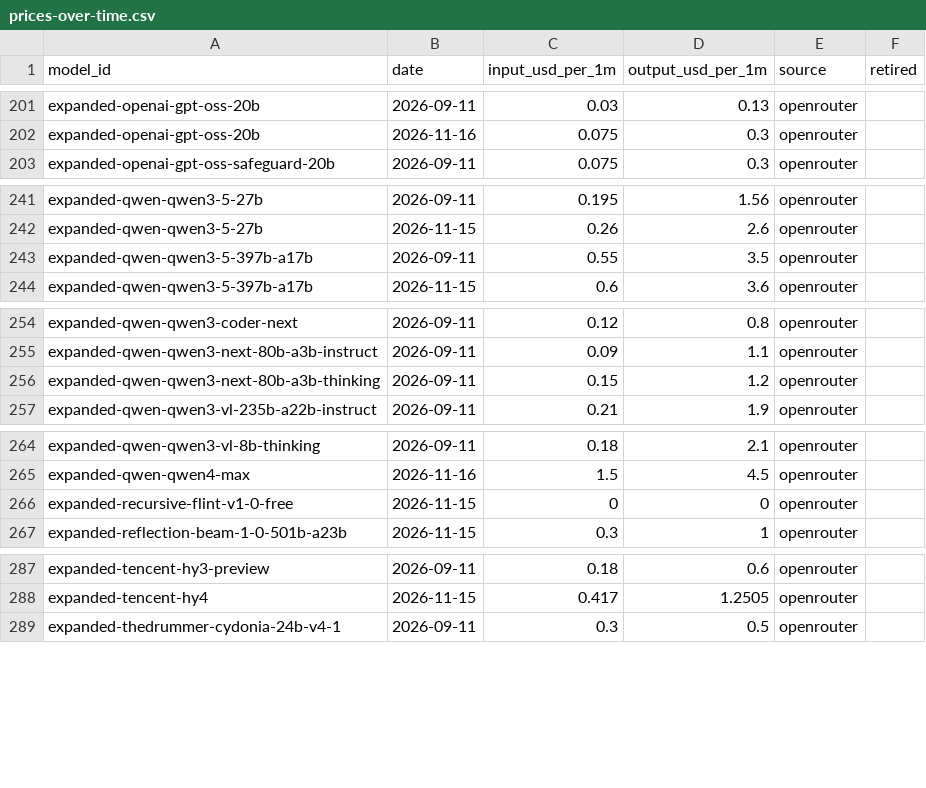
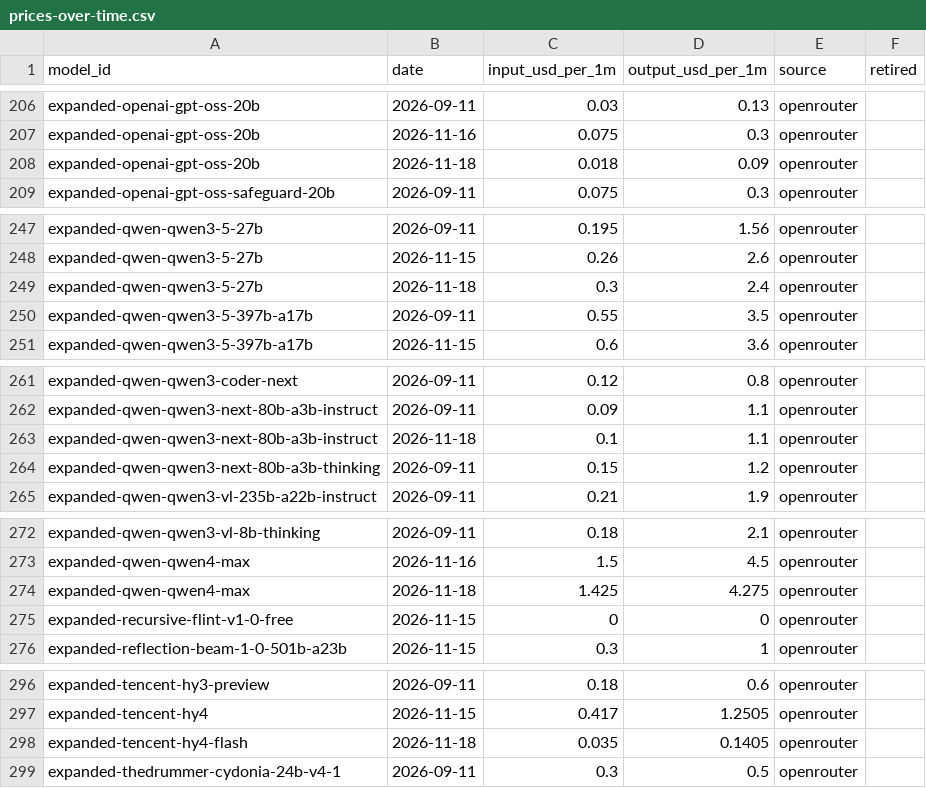
Before and after one commit to nikaquantcom-byte/ai-api-price-ledger, a CSV file: data/prices-over-time.csv, drawn as a sheet; only a part is shown, gaps mark what is left out; the diff covers the shown part only; the diff names each change by its address in the sheet, - before the commit and + after, or states it on an @@ line.

```diff
--- a/data/prices-over-time.csv
+++ b/data/prices-over-time.csv
+row 208: expanded-openai-gpt-oss-20b | 2026-11-18 | 0.018 | 0.09 | openrouter
+row 249: expanded-qwen-qwen3-5-27b | 2026-11-18 | 0.3 | 2.4 | openrouter
+row 263: expanded-qwen-qwen3-next-80b-a3b-instruct | 2026-11-18 | 0.1 | 1.1 | openrouter
+row 274: expanded-qwen-qwen4-max | 2026-11-18 | 1.425 | 4.275 | openrouter
+row 298: expanded-tencent-hy4-flash | 2026-11-18 | 0.035 | 0.1405 | openrouter
```
Also changed, not shown: 9 added rows elsewhere in this file, data/price-changes.csv, 3 other files.
